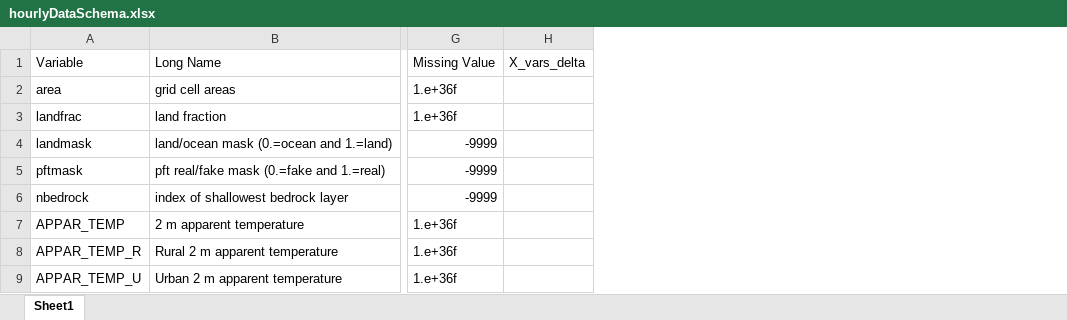
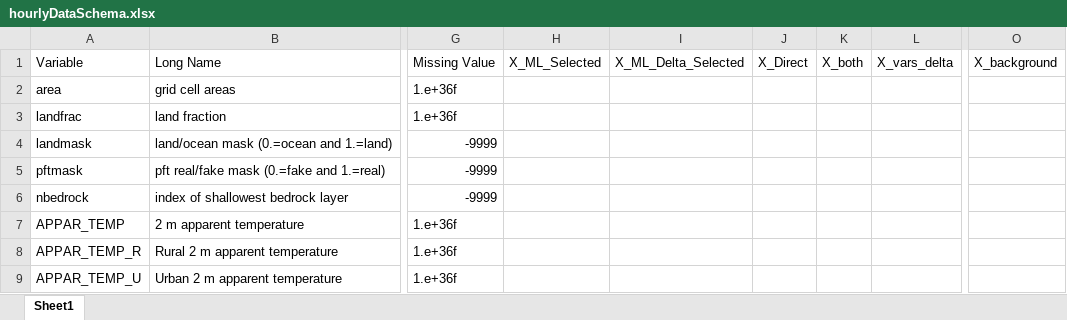
Before and after one commit to johnnyguo2007/research, an Excel workbook: hw_global/Data/hourlyDataSchema.xlsx, sheet Sheet1, drawn as a sheet; only a part is shown, gaps mark what is left out; values as stored, in another font and other column widths than the file's, no borders; the diff covers the shown part only; the diff names each change by its address in the sheet, - before the commit and + after, or states it on an @@ line.

```diff
--- a/hw_global/Data/hourlyDataSchema.xlsx (sheet Sheet1)
+++ b/hw_global/Data/hourlyDataSchema.xlsx (sheet Sheet1)
+column H, row 1: X_ML_Selected
+column I, row 1: X_ML_Delta_Selected
+column J, row 1: X_Direct
+column K, row 1: X_both
+column O, row 1: X_background
```
Also changed, not shown: 3 added rows and 2 edited cells elsewhere in this sheet.
